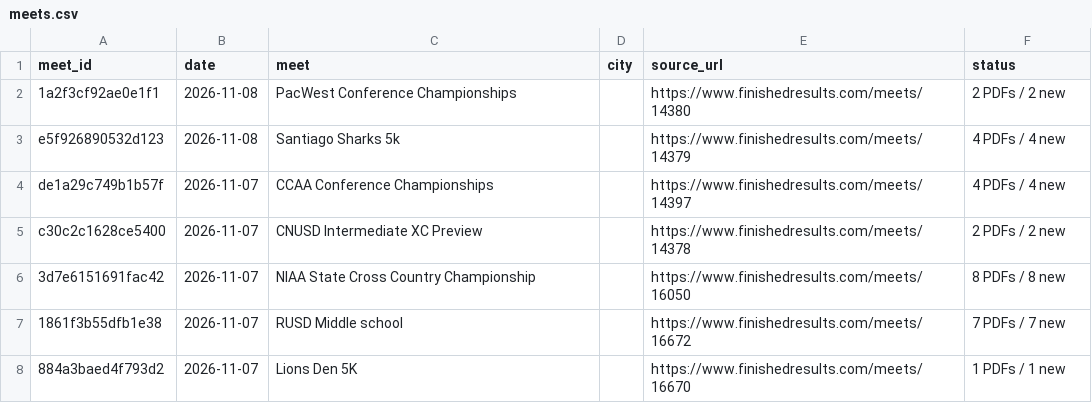
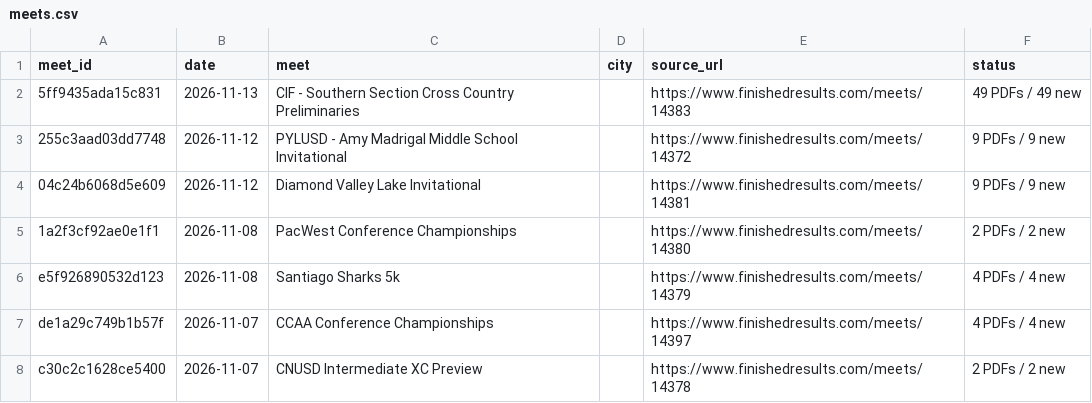
Before and after one commit to jorgerodriguez12-netizen/-west-torrance-xc-2026, a CSV file: data/meets.csv, drawn as a sheet; only a part is shown; the shorter side is filled out with more unchanged rows.

```diff
--- a/data/meets.csv
+++ b/data/meets.csv
@@ -1,2 +1,5 @@
 meet_id,date,meet,city,source_url,status
+5ff9435ada15c831,2026-11-13,CIF - Southern Section Cross Country Preliminaries,,https://www.finishedresults.com/meets/14383,49 PDFs / 49 new
+255c3aad03dd7748,2026-11-12,PYLUSD - Amy Madrigal Middle School Invitational,,https://www.finishedresults.com/meets/14372,9 PDFs / 9 new
+04c24b6068d5e609,2026-11-12,Diamond Valley Lake Invitational,,https://www.finishedresults.com/meets/14381,9 PDFs / 9 new
 1a2f3cf92ae0e1f1,2026-11-08,PacWest Conference Championships,,https://www.finishedresults.com/meets/14380,2 PDFs / 2 new
```
